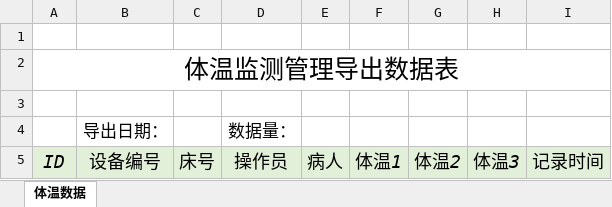
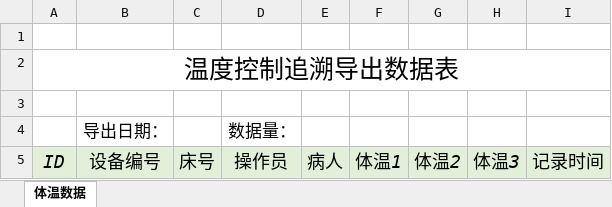
Before and after one commit to ghblove88/tmdt-server, an Excel workbook: bgStatic/ExportTemplates.xlsx, sheet 体温数据, drawn as a sheet; values as stored, in another font and other column widths than the file's, no borders; the diff names each change by its address in the sheet, - before the commit and + after, or states it on an @@ line.

```diff
--- a/bgStatic/ExportTemplates.xlsx (sheet 体温数据)
+++ b/bgStatic/ExportTemplates.xlsx (sheet 体温数据)
-A2: 体温监测管理导出数据表
+A2: 温度控制追溯导出数据表
```
Also changed, not shown: 1 other file.
